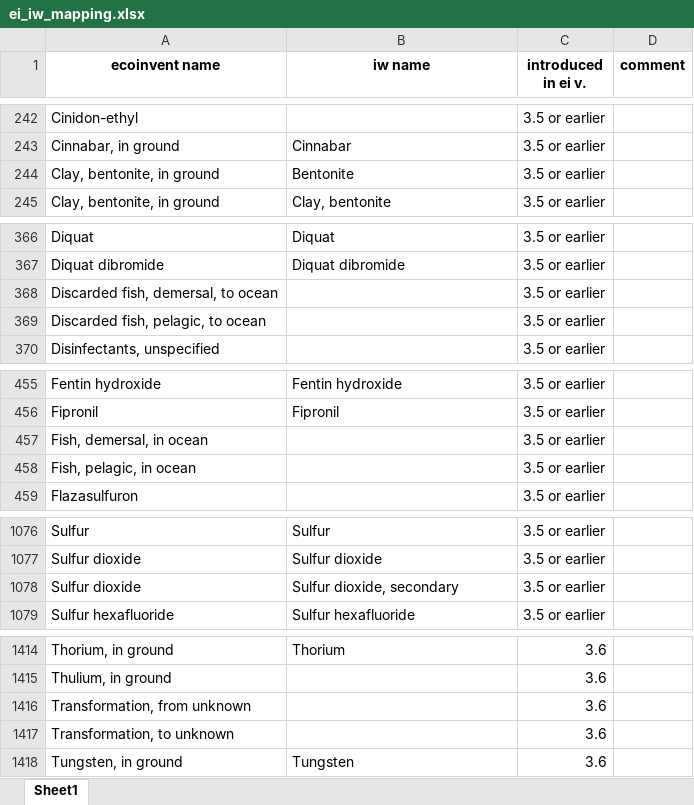
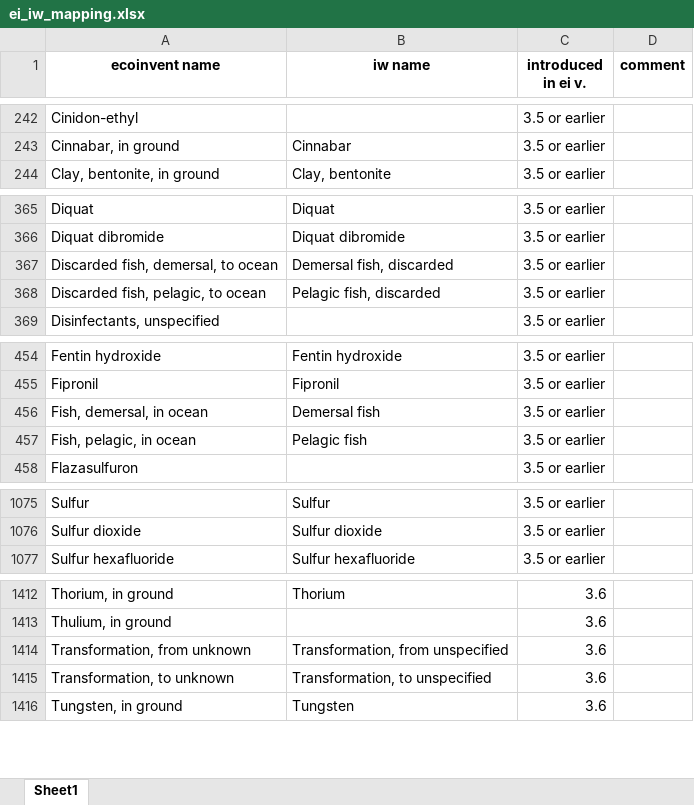
Before and after one commit to CIRAIG/IWP_Reborn, an Excel workbook: Data/mappings/ei310/ei_iw_mapping.xlsx, sheet Sheet1, drawn as a sheet; only a part is shown, gaps mark what is left out; values as stored, in another font and other column widths than the file's, no borders; removed rows and columns are numbered as before the commit, all else as after; the diff names each change by its address in the sheet, - before the commit and + after, or states it on an @@ line.

```diff
--- a/Data/mappings/ei310/ei_iw_mapping.xlsx (sheet Sheet1)
+++ b/Data/mappings/ei310/ei_iw_mapping.xlsx (sheet Sheet1)
-row 244: Clay, bentonite, in ground | Bentonite | 3.5 or earlier
-B367 (iw name): (empty)
+B367 (iw name): Demersal fish, discarded
-B368 (iw name): (empty)
+B368 (iw name): Pelagic fish, discarded
-B456 (iw name): (empty)
+B456 (iw name): Demersal fish
-B457 (iw name): (empty)
+B457 (iw name): Pelagic fish
-row 1078: Sulfur dioxide | Sulfur dioxide, secondary | 3.5 or earlier
-B1414 (iw name): (empty)
+B1414 (iw name): Transformation, from unspecified
-B1415 (iw name): (empty)
+B1415 (iw name): Transformation, to unspecified
```
Also changed, not shown: Data/mappings/SP/sp_mapping.xlsx, Data/mappings/ei35/ei_iw_mapping.xlsx, 6 other files.
